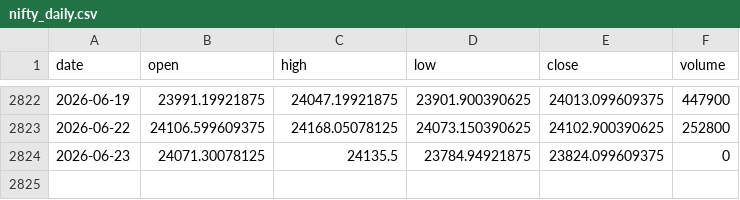
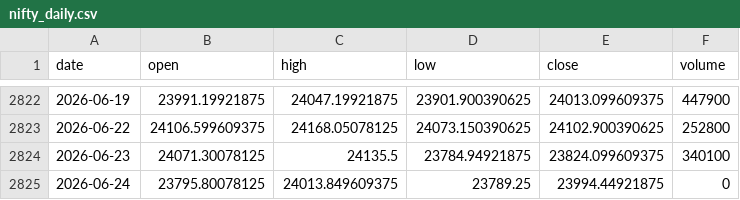
Before and after one commit to pravindev666/David-V2, a CSV file: data/nifty_daily.csv, drawn as a sheet; only a part is shown, gaps mark what is left out.

Commit message:
Auto-sync: Market data update 2026-06-24 06:37

```diff
--- a/data/nifty_daily.csv
+++ b/data/nifty_daily.csv
@@ -2823,2 +2823,3 @@ date,open,high,low,close,volume
 2026-06-22,24106.599609375,24168.05078125,24073.150390625,24102.900390625,252800
-2026-06-23,24071.30078125,24135.5,23784.94921875,23824.099609375,0
+2026-06-23,24071.30078125,24135.5,23784.94921875,23824.099609375,340100
+2026-06-24,23795.80078125,24013.849609375,23789.25,23994.44921875,0
```
Also changed, not shown: data/vix_daily.csv.
